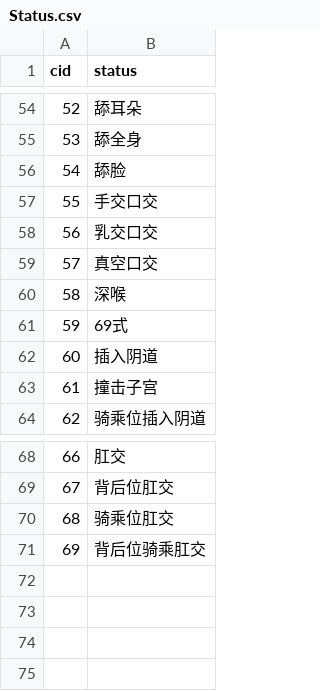
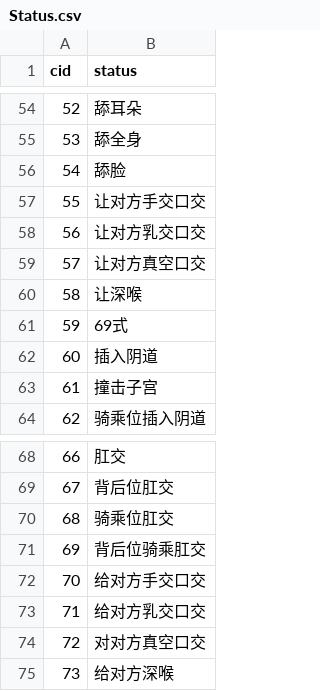
Before and after one commit to pokemonchw/dieloli, a CSV file: tools/Status.csv, drawn as a sheet; only a part is shown, gaps mark what is left out.

```diff
--- a/tools/Status.csv
+++ b/tools/Status.csv
@@ -56,6 +56,6 @@ cid,status
 54,舔脸
-55,手交口交
-56,乳交口交
-57,真空口交
-58,深喉
+55,让对方手交口交
+56,让对方乳交口交
+57,让对方真空口交
+58,让深喉
 59,69式
@@ -71 +71,5 @@ cid,status
 69,背后位骑乘肛交
+70,给对方手交口交
+71,给对方乳交口交
+72,对对方真空口交
+73,给对方深喉
```
Also changed, not shown: data/csv/Status.csv, tools/premise.csv, 15 other files.
